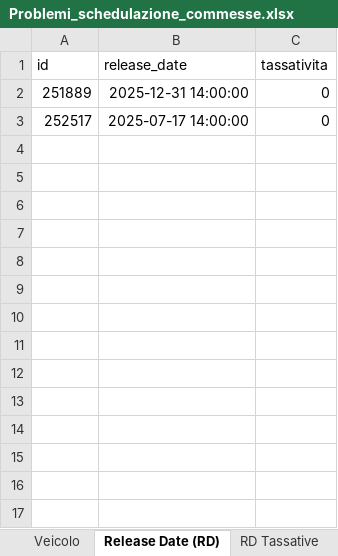
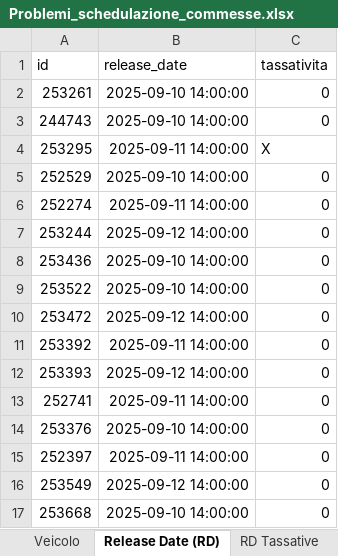
Before and after one commit to Baszonpedis/progettoIS, an Excel workbook: PS-VRP/Dati_output/Problemi_schedulazione_commesse.xlsx, sheet Release Date (RD), drawn as a sheet; values as stored, in another font and other column widths than the file's, no borders; addresses are those after the commit; the diff names each change by its address in the sheet, - before the commit and + after, or states it on an @@ line.

```diff
--- a/PS-VRP/Dati_output/Problemi_schedulazione_commesse.xlsx (sheet Release Date (RD))
+++ b/PS-VRP/Dati_output/Problemi_schedulazione_commesse.xlsx (sheet Release Date (RD))
+row 2: 253261 | 2025-09-10 14:00:00 | 0
+row 3: 244743 | 2025-09-10 14:00:00 | 0
+row 4: 253295 | 2025-09-11 14:00:00 | X
+row 5: 252529 | 2025-09-10 14:00:00 | 0
-A6 (id): 251889
+A6 (id): 252274
-B6 (release_date): 2025-12-31 14:00:00
+B6 (release_date): 2025-09-11 14:00:00
-A7 (id): 252517
+A7 (id): 253244
-B7 (release_date): 2025-07-17 14:00:00
+B7 (release_date): 2025-09-12 14:00:00
+row 8: 253436 | 2025-09-10 14:00:00 | 0
+row 9: 253522 | 2025-09-10 14:00:00 | 0
+row 10: 253472 | 2025-09-12 14:00:00 | 0
+row 11: 253392 | 2025-09-11 14:00:00 | 0
+row 12: 253393 | 2025-09-12 14:00:00 | 0
+row 13: 252741 | 2025-09-11 14:00:00 | 0
+row 14: 253376 | 2025-09-10 14:00:00 | 0
+row 15: 252397 | 2025-09-11 14:00:00 | 0
+row 16: 253549 | 2025-09-12 14:00:00 | 0
+row 17: 253668 | 2025-09-10 14:00:00 | 0
```
Also changed, not shown: sheet Veicolo, sheet RD Tassative, PS-VRP/Dati_output/Problemi_lettura_Excel.xlsx, PS-VRP/Dati_output/Problemi_veicoli.xlsx, 8 other files.
